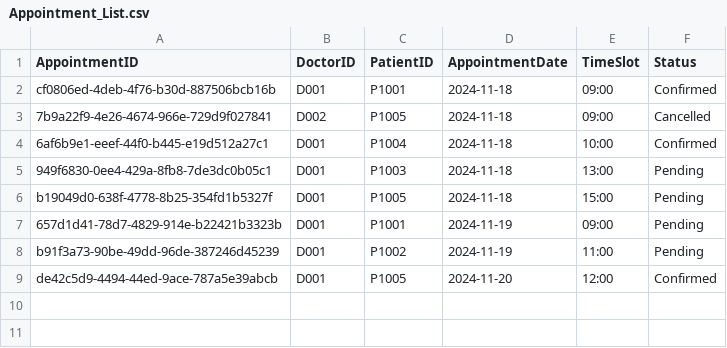
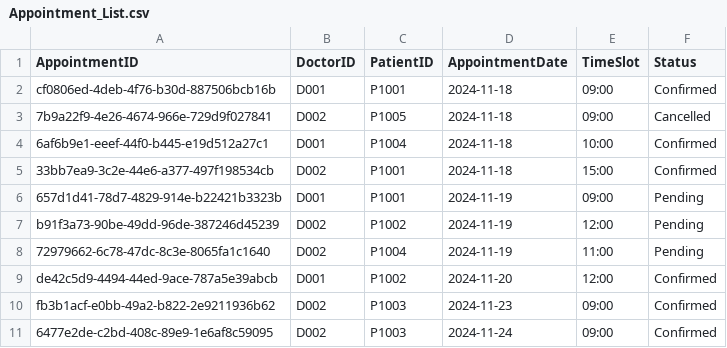
Before and after one commit to YellowO2/HospitalManagementSystem, a CSV file: csv_data/Appointment_List.csv, drawn as a sheet.

```diff
--- a/csv_data/Appointment_List.csv
+++ b/csv_data/Appointment_List.csv
@@ -4,6 +4,8 @@ cf0806ed-4deb-4f76-b30d-887506bcb16b,D001,P1001,2024-11-18,09:00,Confirmed
 6af6b9e1-eeef-44f0-b445-e19d512a27c1,D001,P1004,2024-11-18,10:00,Confirmed
-949f6830-0ee4-429a-8fb8-7de3dc0b05c1,D001,P1003,2024-11-18,13:00,Pending
-b19049d0-638f-4778-8b25-354fd1b5327f,D001,P1005,2024-11-18,15:00,Pending
+33bb7ea9-3c2e-44e6-a377-497f198534cb,D002,P1001,2024-11-18,15:00,Confirmed
 657d1d41-78d7-4829-914e-b22421b3323b,D001,P1001,2024-11-19,09:00,Pending
-b91f3a73-90be-49dd-96de-387246d45239,D001,P1002,2024-11-19,11:00,Pending
-de42c5d9-4494-44ed-9ace-787a5e39abcb,D001,P1005,2024-11-20,12:00,Confirmed
+b91f3a73-90be-49dd-96de-387246d45239,D002,P1002,2024-11-19,12:00,Pending
+72979662-6c78-47dc-8c3e-8065fa1c1640,D002,P1004,2024-11-19,11:00,Pending
+de42c5d9-4494-44ed-9ace-787a5e39abcb,D001,P1002,2024-11-20,12:00,Confirmed
+fb3b1acf-e0bb-49a2-b822-2e9211936b62,D002,P1003,2024-11-23,09:00,Confirmed
+6477e2de-c2bd-408c-89e9-1e6af8c59095,D002,P1003,2024-11-24,09:00,Confirmed
```
Also changed, not shown: csv_data/Appointment_Outcome_Record.csv, csv_data/Medical_Record.csv, 6 other files.
